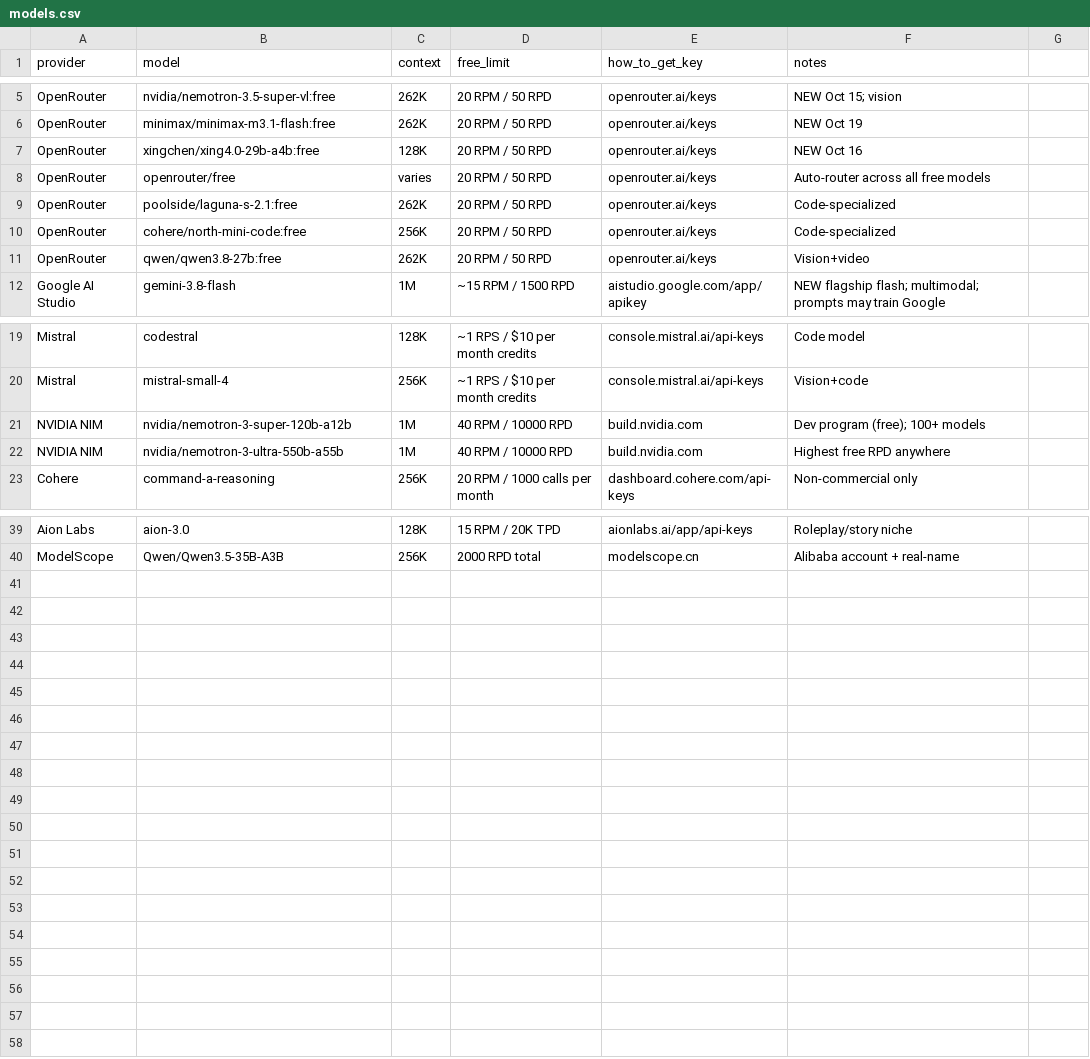
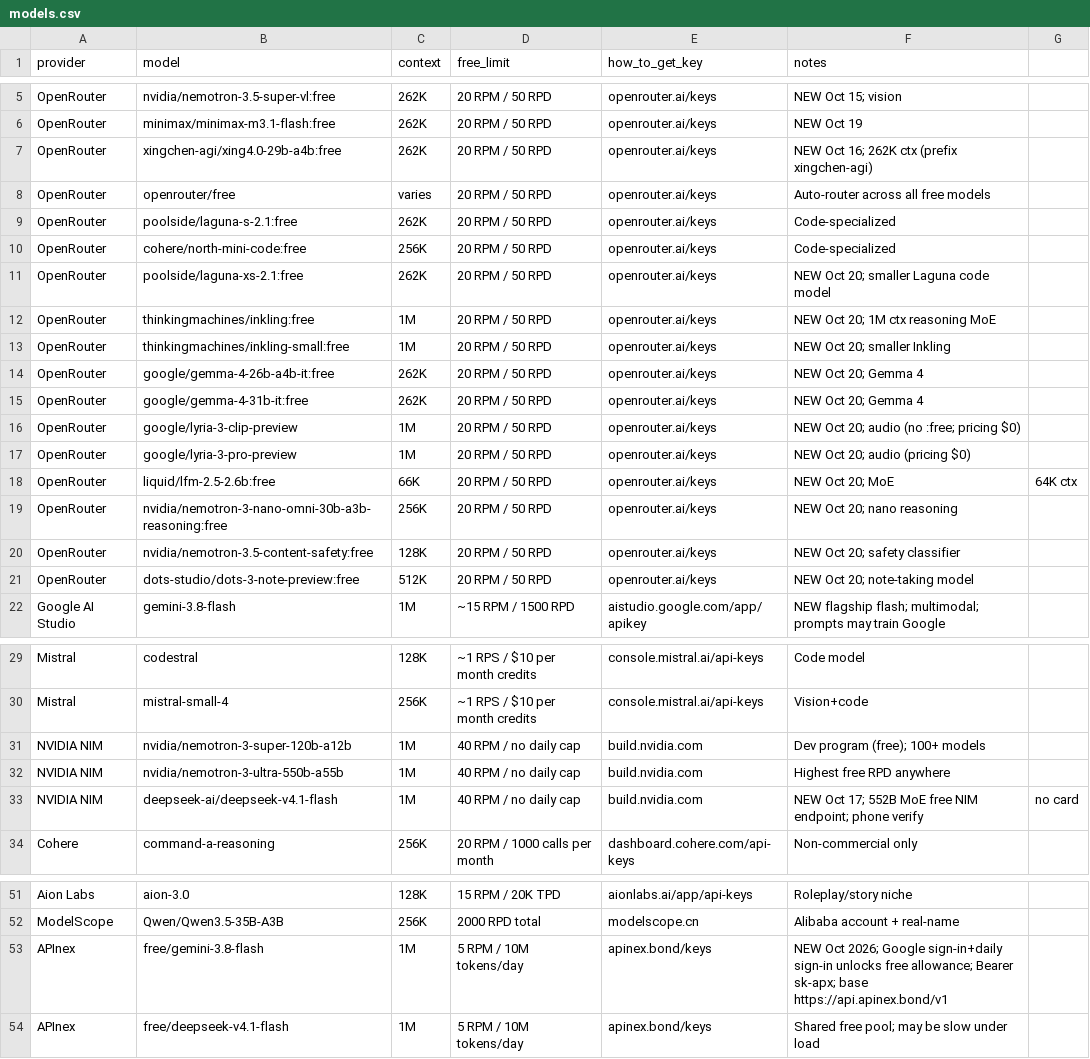
Before and after one commit to NostrDanish/freellm-watch, a CSV file: models.csv, drawn as a sheet; only a part is shown, gaps mark what is left out; the diff covers the shown part only.

Commit message:
Add SambaNova free tier; fix LLM7 limits (cut Oct 7 to 100K tok/24h); +13 models from digest run

```diff
--- a/models.csv
+++ b/models.csv
@@ -6,3 +6,3 @@ OpenRouter,nvidia/nemotron-3.5-super-vl:free,262K,20 RPM / 50 RPD,openrouter.ai/
 OpenRouter,minimax/minimax-m3.1-flash:free,262K,20 RPM / 50 RPD,openrouter.ai/keys,NEW Oct 19
-OpenRouter,xingchen/xing4.0-29b-a4b:free,128K,20 RPM / 50 RPD,openrouter.ai/keys,NEW Oct 16
+OpenRouter,xingchen-agi/xing4.0-29b-a4b:free,262K,20 RPM / 50 RPD,openrouter.ai/keys,NEW Oct 16; 262K ctx (prefix xingchen-agi)
 OpenRouter,openrouter/free,varies,20 RPM / 50 RPD,openrouter.ai/keys,Auto-router across all free models
@@ -10,3 +10,13 @@ OpenRouter,poolside/laguna-s-2.1:free,262K,20 RPM / 50 RPD,openrouter.ai/keys,Co
 OpenRouter,cohere/north-mini-code:free,256K,20 RPM / 50 RPD,openrouter.ai/keys,Code-specialized
-OpenRouter,qwen/qwen3.8-27b:free,262K,20 RPM / 50 RPD,openrouter.ai/keys,Vision+video
+OpenRouter,poolside/laguna-xs-2.1:free,262K,20 RPM / 50 RPD,openrouter.ai/keys,NEW Oct 20; smaller Laguna code model
+OpenRouter,thinkingmachines/inkling:free,1M,20 RPM / 50 RPD,openrouter.ai/keys,NEW Oct 20; 1M ctx reasoning MoE
+OpenRouter,thinkingmachines/inkling-small:free,1M,20 RPM / 50 RPD,openrouter.ai/keys,NEW Oct 20; smaller Inkling
+OpenRouter,google/gemma-4-26b-a4b-it:free,262K,20 RPM / 50 RPD,openrouter.ai/keys,NEW Oct 20; Gemma 4
+OpenRouter,google/gemma-4-31b-it:free,262K,20 RPM / 50 RPD,openrouter.ai/keys,NEW Oct 20; Gemma 4
+OpenRouter,google/lyria-3-clip-preview,1M,20 RPM / 50 RPD,openrouter.ai/keys,NEW Oct 20; audio (no :free; pricing $0)
+OpenRouter,google/lyria-3-pro-preview,1M,20 RPM / 50 RPD,openrouter.ai/keys,NEW Oct 20; audio (pricing $0)
+OpenRouter,liquid/lfm-2.5-2.6b:free,66K,20 RPM / 50 RPD,openrouter.ai/keys,NEW Oct 20; MoE, 64K ctx
+OpenRouter,nvidia/nemotron-3-nano-omni-30b-a3b-reasoning:free,256K,20 RPM / 50 RPD,openrouter.ai/keys,NEW Oct 20; nano reasoning
+OpenRouter,nvidia/nemotron-3.5-content-safety:free,128K,20 RPM / 50 RPD,openrouter.ai/keys,NEW Oct 20; safety classifier
+OpenRouter,dots-studio/dots-3-note-preview:free,512K,20 RPM / 50 RPD,openrouter.ai/keys,NEW Oct 20; note-taking model
 Google AI Studio,gemini-3.8-flash,1M,~15 RPM / 1500 RPD,aistudio.google.com/app/apikey,NEW flagship flash; multimodal; prompts may train Google
@@ -20,4 +30,5 @@ Mistral,codestral,128K,~1 RPS / $10 per month credits,console.mistral.ai/api-key
 Mistral,mistral-small-4,256K,~1 RPS / $10 per month credits,console.mistral.ai/api-keys,Vision+code
-NVIDIA NIM,nvidia/nemotron-3-super-120b-a12b,1M,40 RPM / 10000 RPD,build.nvidia.com,Dev program (free); 100+ models
-NVIDIA NIM,nvidia/nemotron-3-ultra-550b-a55b,1M,40 RPM / 10000 RPD,build.nvidia.com,Highest free RPD anywhere
+NVIDIA NIM,nvidia/nemotron-3-super-120b-a12b,1M,40 RPM / no daily cap,build.nvidia.com,Dev program (free); 100+ models
+NVIDIA NIM,nvidia/nemotron-3-ultra-550b-a55b,1M,40 RPM / no daily cap,build.nvidia.com,Highest free RPD anywhere
+NVIDIA NIM,deepseek-ai/deepseek-v4.1-flash,1M,40 RPM / no daily cap,build.nvidia.com,NEW Oct 17; 552B MoE free NIM endpoint; phone verify, no card
 Cohere,command-a-reasoning,256K,20 RPM / 1000 calls per month,dashboard.cohere.com/api-keys,Non-commercial only
@@ -40 +52,3 @@ Aion Labs,aion-3.0,128K,15 RPM / 20K TPD,aionlabs.ai/app/api-keys,Roleplay/story
 ModelScope,Qwen/Qwen3.5-35B-A3B,256K,2000 RPD total,modelscope.cn,Alibaba account + real-name
+APInex,free/gemini-3.8-flash,1M,5 RPM / 10M tokens/day,apinex.bond/keys,NEW Oct 2026; Google sign-in+daily sign-in unlocks free allowance; Bearer sk-apx; base https://api.apinex.bond/v1
+APInex,free/deepseek-v4.1-flash,1M,5 RPM / 10M tokens/day,apinex.bond/keys,Shared free pool; may be slow under load
```
Also changed, not shown: 1 added row and 3 edited cells elsewhere in this file, 1 other file.
